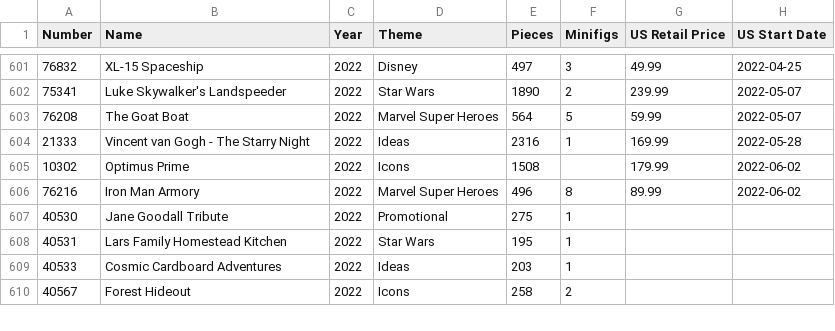
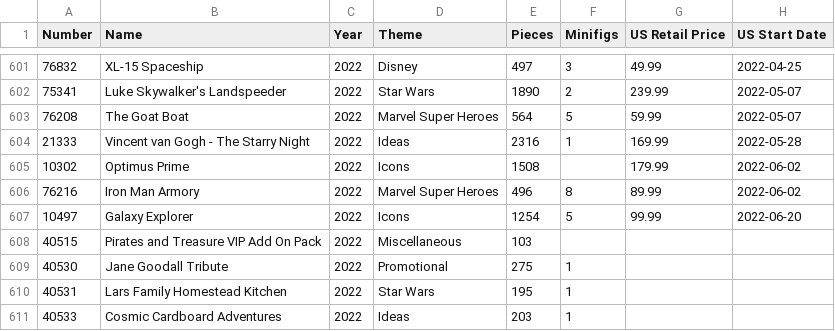
Before and after one commit to schultzy51/brickset, a CSV file: lists/owned.csv, drawn as a sheet; only a part is shown, gaps mark what is left out; the shorter side is filled out with more unchanged rows.

```diff
--- a/lists/owned.csv
+++ b/lists/owned.csv
@@ -606,2 +606,4 @@ Number,Name,Year,Theme,Pieces,Minifigs,US Retail Price,US Start Date
 76216,Iron Man Armory,2022,Marvel Super Heroes,496,8,89.99,2022-06-02
+10497,Galaxy Explorer,2022,Icons,1254,5,99.99,2022-06-20
+40515,Pirates and Treasure VIP Add On Pack,2022,Miscellaneous,103,,,
 40530,Jane Goodall Tribute,2022,Promotional,275,1,,
```
Also changed, not shown: lists/wanted.csv, lists/wanted_released.csv, 3 other files.
